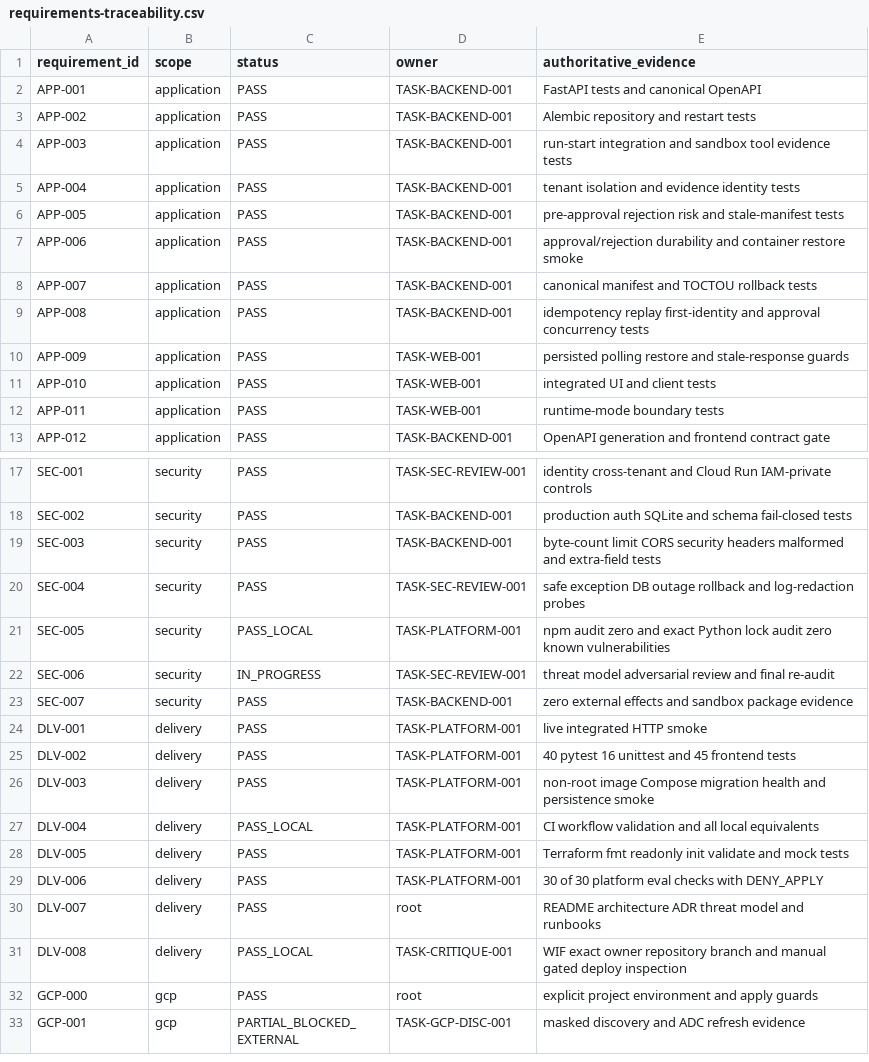
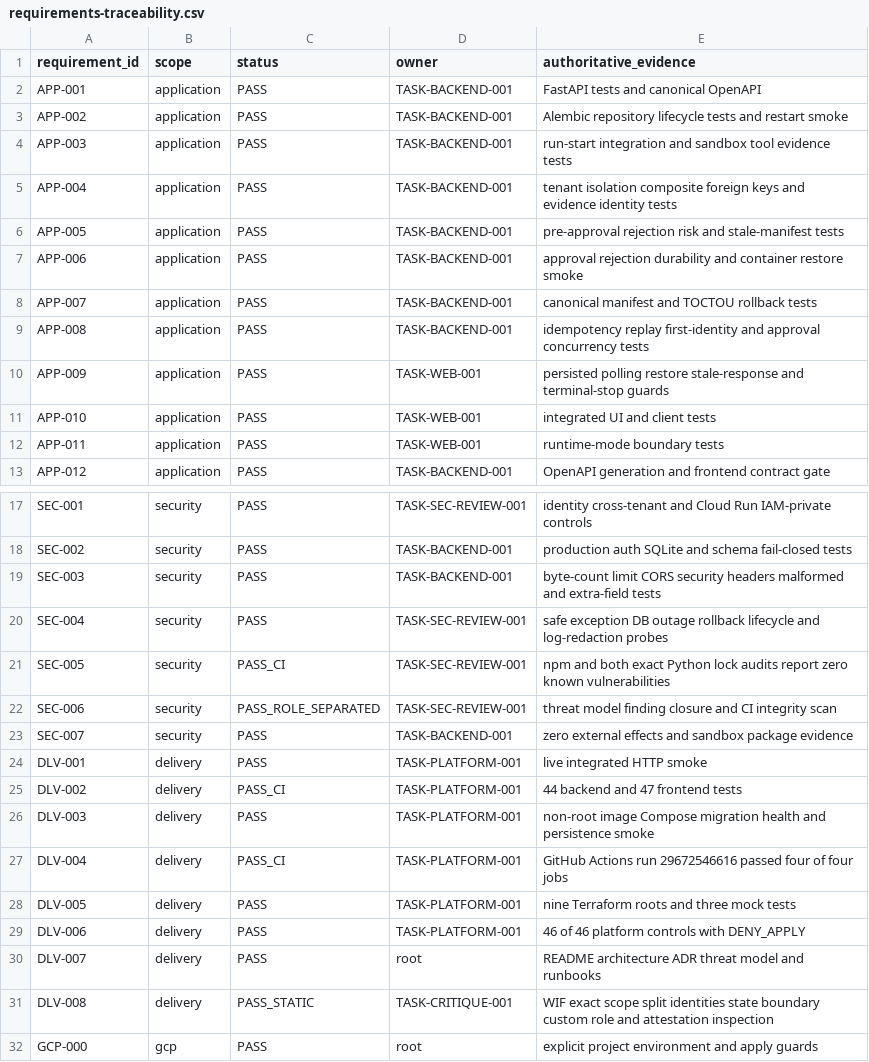
Before and after one commit to BernydotJar/AI-Native-Content-Agency-SaaS, a CSV file: agent/requirements-traceability.csv, drawn as a sheet; only a part is shown, gaps mark what is left out; the shorter side is filled out with more unchanged rows; the diff covers the shown part only.

Commit message:
docs(governance): record final local readiness

```diff
--- a/agent/requirements-traceability.csv
+++ b/agent/requirements-traceability.csv
@@ -2,10 +2,10 @@ requirement_id,scope,status,owner,authoritative_evidence
 APP-001,application,PASS,TASK-BACKEND-001,FastAPI tests and canonical OpenAPI
-APP-002,application,PASS,TASK-BACKEND-001,Alembic repository and restart tests
+APP-002,application,PASS,TASK-BACKEND-001,Alembic repository lifecycle tests and restart smoke
 APP-003,application,PASS,TASK-BACKEND-001,run-start integration and sandbox tool evidence tests
-APP-004,application,PASS,TASK-BACKEND-001,tenant isolation and evidence identity tests
+APP-004,application,PASS,TASK-BACKEND-001,tenant isolation composite foreign keys and evidence identity tests
 APP-005,application,PASS,TASK-BACKEND-001,pre-approval rejection risk and stale-manifest tests
-APP-006,application,PASS,TASK-BACKEND-001,approval/rejection durability and container restore smoke
+APP-006,application,PASS,TASK-BACKEND-001,approval rejection durability and container restore smoke
 APP-007,application,PASS,TASK-BACKEND-001,canonical manifest and TOCTOU rollback tests
 APP-008,application,PASS,TASK-BACKEND-001,idempotency replay first-identity and approval concurrency tests
-APP-009,application,PASS,TASK-WEB-001,persisted polling restore and stale-response guards
+APP-009,application,PASS,TASK-WEB-001,persisted polling restore stale-response and terminal-stop guards
 APP-010,application,PASS,TASK-WEB-001,integrated UI and client tests
@@ -19,14 +19,14 @@ SEC-002,security,PASS,TASK-BACKEND-001,production auth SQLite and schema fail-cl
 SEC-003,security,PASS,TASK-BACKEND-001,byte-count limit CORS security headers malformed and extra-field tests
-SEC-004,security,PASS,TASK-SEC-REVIEW-001,safe exception DB outage rollback and log-redaction probes
-SEC-005,security,PASS_LOCAL,TASK-PLATFORM-001,npm audit zero and exact Python lock audit zero known vulnerabilities
-SEC-006,security,IN_PROGRESS,TASK-SEC-REVIEW-001,threat model adversarial review and final re-audit
+SEC-004,security,PASS,TASK-SEC-REVIEW-001,safe exception DB outage rollback lifecycle and log-redaction probes
+SEC-005,security,PASS_CI,TASK-SEC-REVIEW-001,npm and both exact Python lock audits report zero known vulnerabilities
+SEC-006,security,PASS_ROLE_SEPARATED,TASK-SEC-REVIEW-001,threat model finding closure and CI integrity scan
 SEC-007,security,PASS,TASK-BACKEND-001,zero external effects and sandbox package evidence
 DLV-001,delivery,PASS,TASK-PLATFORM-001,live integrated HTTP smoke
-DLV-002,delivery,PASS,TASK-PLATFORM-001,40 pytest 16 unittest and 45 frontend tests
+DLV-002,delivery,PASS_CI,TASK-PLATFORM-001,44 backend and 47 frontend tests
 DLV-003,delivery,PASS,TASK-PLATFORM-001,non-root image Compose migration health and persistence smoke
-DLV-004,delivery,PASS_LOCAL,TASK-PLATFORM-001,CI workflow validation and all local equivalents
-DLV-005,delivery,PASS,TASK-PLATFORM-001,Terraform fmt readonly init validate and mock tests
-DLV-006,delivery,PASS,TASK-PLATFORM-001,30 of 30 platform eval checks with DENY_APPLY
+DLV-004,delivery,PASS_CI,TASK-PLATFORM-001,GitHub Actions run 29672546616 passed four of four jobs
+DLV-005,delivery,PASS,TASK-PLATFORM-001,nine Terraform roots and three mock tests
+DLV-006,delivery,PASS,TASK-PLATFORM-001,46 of 46 platform controls with DENY_APPLY
 DLV-007,delivery,PASS,root,README architecture ADR threat model and runbooks
-DLV-008,delivery,PASS_LOCAL,TASK-CRITIQUE-001,WIF exact owner repository branch and manual gated deploy inspection
+DLV-008,delivery,PASS_STATIC,TASK-CRITIQUE-001,WIF exact scope split identities state boundary custom role and attestation inspection
 GCP-000,gcp,PASS,root,explicit project environment and apply guards
```
Also changed, not shown: 13 edited cells elsewhere in this file, 12 other files.
